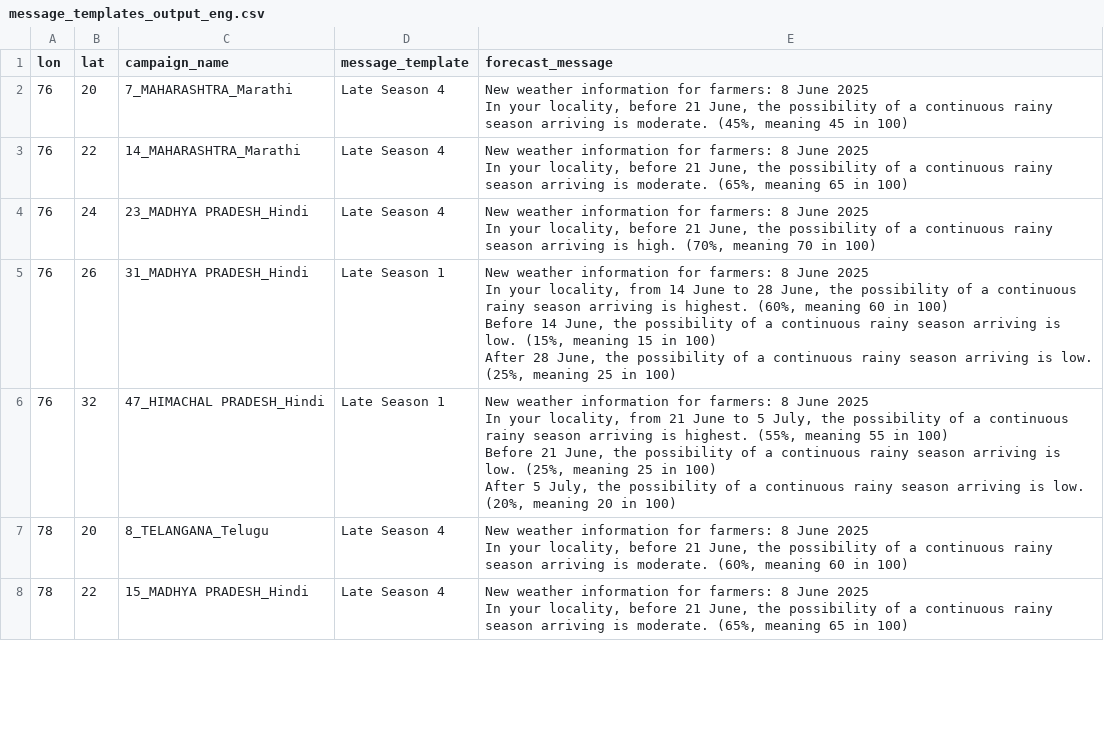
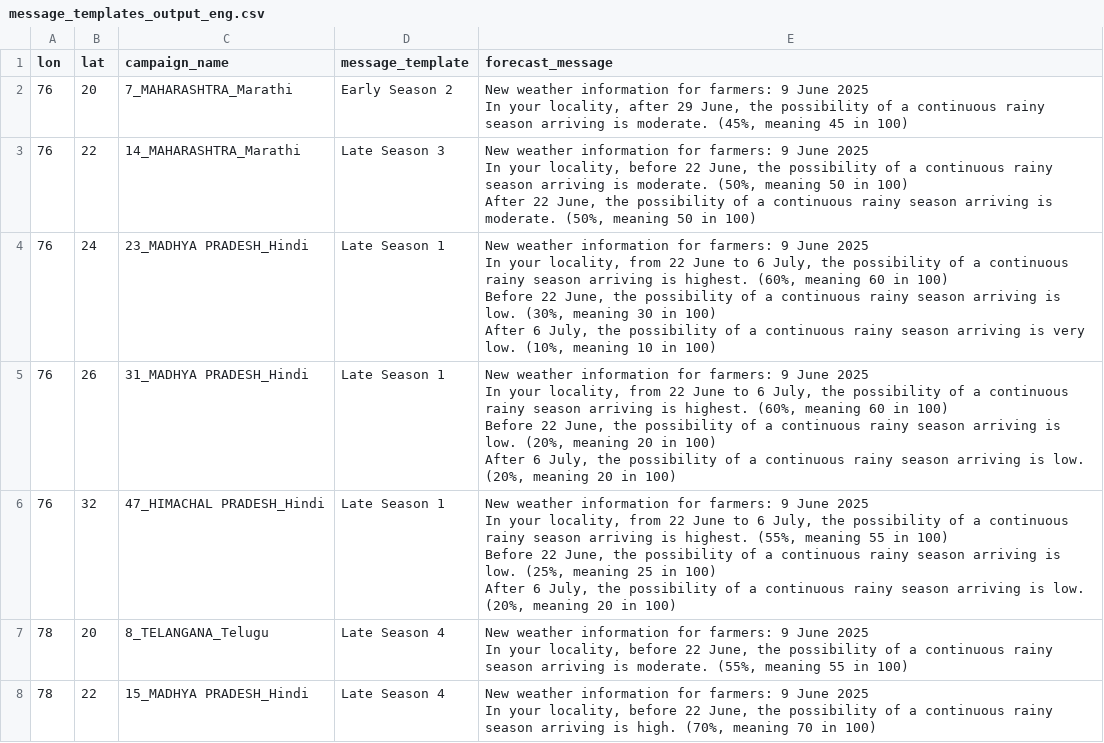
Before and after one commit to envfluids/monsoon-operational, a CSV file: docs/assets/data/message_templates_output_eng.csv, drawn as a sheet; only a part is shown; the diff covers the shown part only.

```diff
--- a/docs/assets/data/message_templates_output_eng.csv
+++ b/docs/assets/data/message_templates_output_eng.csv
@@ -1,30 +1,38 @@
 lon,lat,campaign_name,message_template,forecast_message
-76,20,7_MAHARASHTRA_Marathi,Late Season 4,"New weather information for farmers: 8 June 2025
-
-In your locality, before 21 June, the possibility of a continuous rainy season arriving is moderate. (45%, meaning 45 in 100)"
-76,22,14_MAHARASHTRA_Marathi,Late Season 4,"New weather information for farmers: 8 June 2025
-
-In your locality, before 21 June, the possibility of a continuous rainy season arriving is moderate. (65%, meaning 65 in 100)"
-76,24,23_MADHYA PRADESH_Hindi,Late Season 4,"New weather information for farmers: 8 June 2025
-
-In your locality, before 21 June, the possibility of a continuous rainy season arriving is high. (70%, meaning 70 in 100)"
-76,26,31_MADHYA PRADESH_Hindi,Late Season 1,"New weather information for farmers: 8 June 2025
-
-In your locality, from 14 June to 28 June, the possibility of a continuous rainy season arriving is highest. (60%, meaning 60 in 100)
-
-Before 14 June, the possibility of a continuous rainy season arriving is low. (15%, meaning 15 in 100)
-
-After 28 June, the possibility of a continuous rainy season arriving is low. (25%, meaning 25 in 100) "
-76,32,47_HIMACHAL PRADESH_Hindi,Late Season 1,"New weather information for farmers: 8 June 2025
-
-In your locality, from 21 June to 5 July, the possibility of a continuous rainy season arriving is highest. (55%, meaning 55 in 100)
-
-Before 21 June, the possibility of a continuous rainy season arriving is low. (25%, meaning 25 in 100)
-
-After 5 July, the possibility of a continuous rainy season arriving is low. (20%, meaning 20 in 100) "
-78,20,8_TELANGANA_Telugu,Late Season 4,"New weather information for farmers: 8 June 2025
-
-In your locality, before 21 June, the possibility of a continuous rainy season arriving is moderate. (60%, meaning 60 in 100)"
-78,22,15_MADHYA PRADESH_Hindi,Late Season 4,"New weather information for farmers: 8 June 2025
-
-In your locality, before 21 June, the possibility of a continuous rainy season arriving is moderate. (65%, meaning 65 in 100)"
+76,20,7_MAHARASHTRA_Marathi,Early Season 2,"New weather information for farmers: 9 June 2025
+
+In your locality, after 29 June, the possibility of a continuous rainy season arriving is moderate. (45%, meaning 45 in 100)
+"
+76,22,14_MAHARASHTRA_Marathi,Late Season 3,"New weather information for farmers: 9 June 2025
+
+In your locality, before 22 June, the possibility of a continuous rainy season arriving is moderate. (50%, meaning 50 in 100)
+
+After 22 June, the possibility of a continuous rainy season arriving is moderate. (50%, meaning 50 in 100)
+"
+76,24,23_MADHYA PRADESH_Hindi,Late Season 1,"New weather information for farmers: 9 June 2025
+
+In your locality, from 22 June to 6 July, the possibility of a continuous rainy season arriving is highest. (60%, meaning 60 in 100)
+
+Before 22 June, the possibility of a continuous rainy season arriving is low. (30%, meaning 30 in 100)
+
+After 6 July, the possibility of a continuous rainy season arriving is very low. (10%, meaning 10 in 100) "
+76,26,31_MADHYA PRADESH_Hindi,Late Season 1,"New weather information for farmers: 9 June 2025
+
+In your locality, from 22 June to 6 July, the possibility of a continuous rainy season arriving is highest. (60%, meaning 60 in 100)
+
+Before 22 June, the possibility of a continuous rainy season arriving is low. (20%, meaning 20 in 100)
+
+After 6 July, the possibility of a continuous rainy season arriving is low. (20%, meaning 20 in 100) "
+76,32,47_HIMACHAL PRADESH_Hindi,Late Season 1,"New weather information for farmers: 9 June 2025
+
+In your locality, from 22 June to 6 July, the possibility of a continuous rainy season arriving is highest. (55%, meaning 55 in 100)
+
+Before 22 June, the possibility of a continuous rainy season arriving is low. (25%, meaning 25 in 100)
+
+After 6 July, the possibility of a continuous rainy season arriving is low. (20%, meaning 20 in 100) "
+78,20,8_TELANGANA_Telugu,Late Season 4,"New weather information for farmers: 9 June 2025
+
+In your locality, before 22 June, the possibility of a continuous rainy season arriving is moderate. (55%, meaning 55 in 100)"
+78,22,15_MADHYA PRADESH_Hindi,Late Season 4,"New weather information for farmers: 9 June 2025
+
+In your locality, before 22 June, the possibility of a continuous rainy season arriving is high. (70%, meaning 70 in 100)"
```
Also changed, not shown: 26 edited cells elsewhere in this file, 2 other files.
